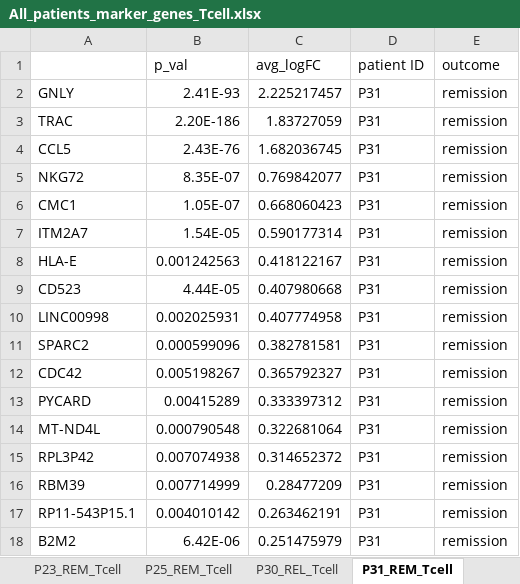
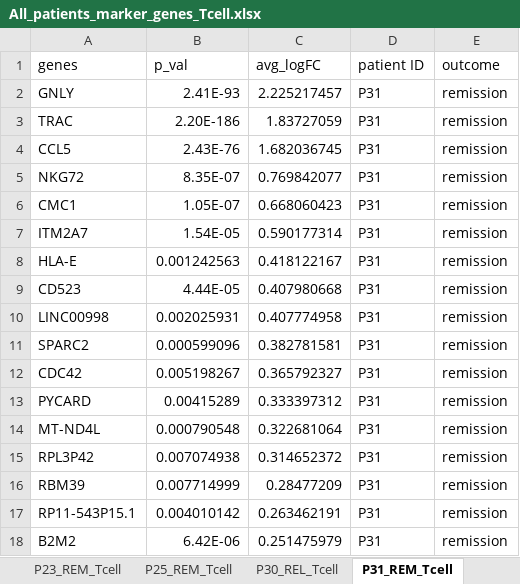
Before and after one commit to kaiyu2012/M-Precise, an Excel workbook: datasets/All_patients_marker_genes_Tcell.xlsx, sheet P31_REM_Tcell, drawn as a sheet; values as stored, in another font and other column widths than the file's, no borders; the diff names each change by its address in the sheet, - before the commit and + after, or states it on an @@ line.

```diff
--- a/datasets/All_patients_marker_genes_Tcell.xlsx (sheet P31_REM_Tcell)
+++ b/datasets/All_patients_marker_genes_Tcell.xlsx (sheet P31_REM_Tcell)
-A1: (empty)
+A1: genes
```
Also changed, not shown: sheet P30_REL_Tcell, sheet P38_REM_Tcell, 2 other files.
